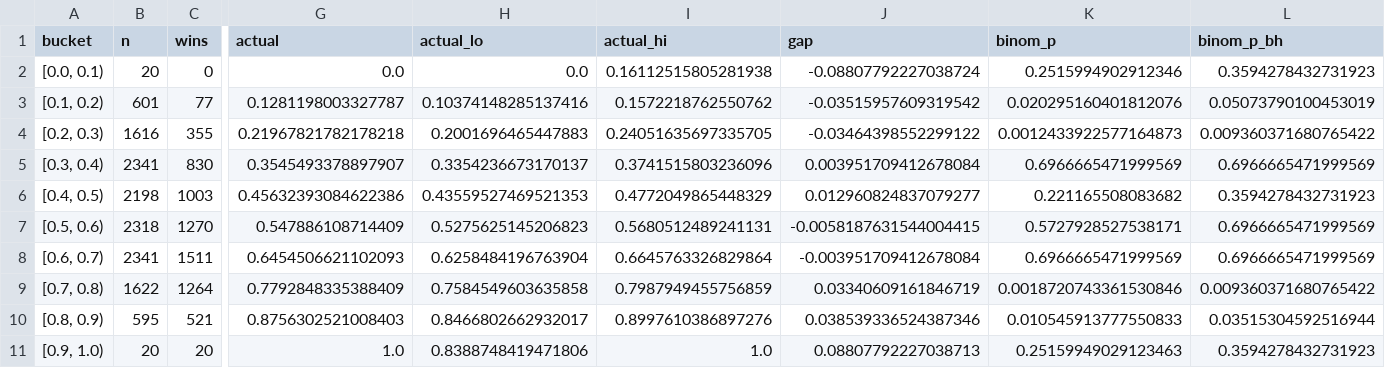
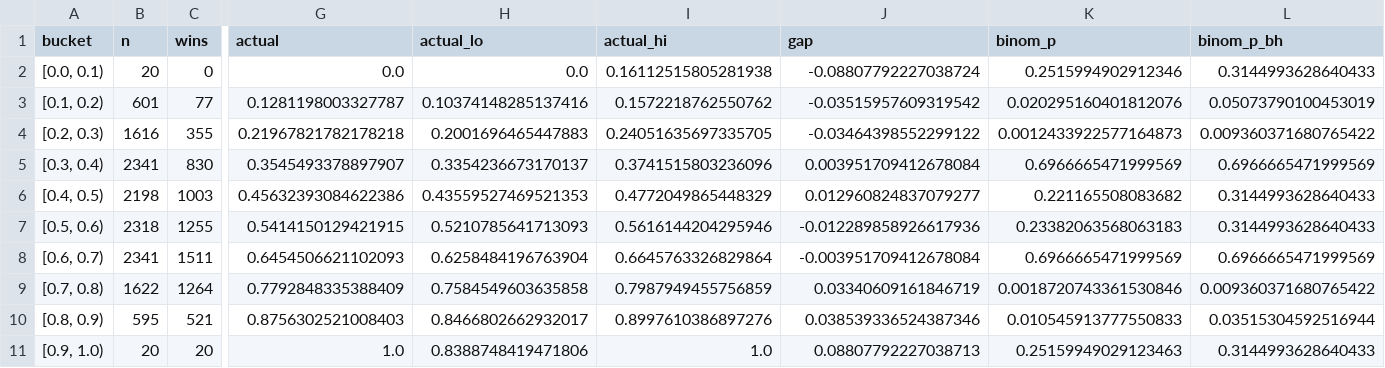
Before and after one commit to Rawanalytics/mma-betting-market-efficiency, a CSV file: results/calibration_buckets.csv, drawn as a sheet; only a part is shown, gaps mark what is left out; the diff names each change by its address in the sheet, - before the commit and + after, or states it on an @@ line.

Commit message:
Add equal-count (quantile) calibration bins; fix tie-side selection artifact at pick'em prices

```diff
--- a/results/calibration_buckets.csv
+++ b/results/calibration_buckets.csv
-L2 (binom_p_bh): 0.3594278432731923
+L2 (binom_p_bh): 0.3144993628640433
-L6 (binom_p_bh): 0.3594278432731923
+L6 (binom_p_bh): 0.3144993628640433
-C7 (wins): 1270
+C7 (wins): 1255
-G7 (actual): 0.547886108714409
+G7 (actual): 0.5414150129421915
-H7 (actual_lo): 0.5275625145206823
+H7 (actual_lo): 0.5210785641713093
-I7 (actual_hi): 0.5680512489241131
+I7 (actual_hi): 0.5616144204295946
-J7 (gap): -0.0058187631544004415
+J7 (gap): -0.012289858926617936
-K7 (binom_p): 0.5727928527538171
+K7 (binom_p): 0.23382063568063183
-L7 (binom_p_bh): 0.6966665471999569
+L7 (binom_p_bh): 0.3144993628640433
-L11 (binom_p_bh): 0.3594278432731923
+L11 (binom_p_bh): 0.3144993628640433
```
Also changed, not shown: 9 other files.
